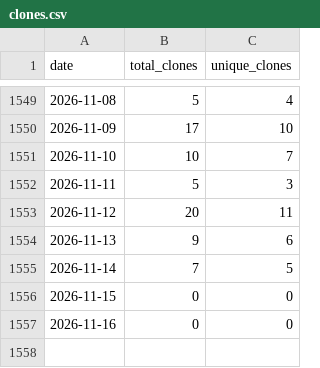
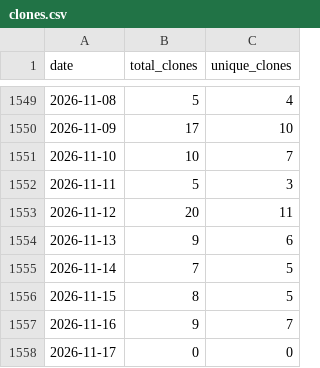
Before and after one commit to wumphlett/COMP-3270, a CSV file: .traffic/clones.csv, drawn as a sheet; only a part is shown, gaps mark what is left out.

Commit message:
Updating repository traffic

```diff
--- a/.traffic/clones.csv
+++ b/.traffic/clones.csv
@@ -1555,3 +1555,4 @@ date,total_clones,unique_clones
 2026-11-14,7,5
-2026-11-15,0,0
-2026-11-16,0,0
+2026-11-15,8,5
+2026-11-16,9,7
+2026-11-17,0,0
```
Also changed, not shown: .traffic/views.csv, 3 other files.
